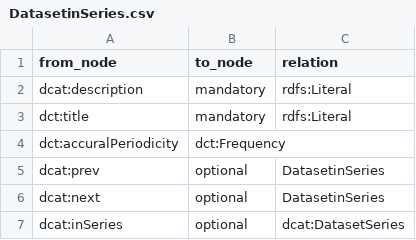
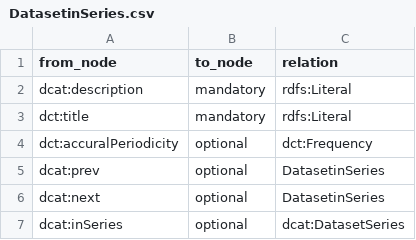
Before and after one commit to matze2402/mermaid_hendrik, a CSV file: CSV_Files/DatasetinSeries.csv, drawn as a sheet.

Commit message:
Update DatasetinSeries.csv

```diff
--- a/CSV_Files/DatasetinSeries.csv
+++ b/CSV_Files/DatasetinSeries.csv
@@ -3,3 +3,3 @@ dcat:description,mandatory,rdfs:Literal
 dct:title,mandatory,rdfs:Literal
-dct:accuralPeriodicity,dct:Frequency
+dct:accuralPeriodicity,optional,dct:Frequency
 dcat:prev,optional,DatasetinSeries
```
